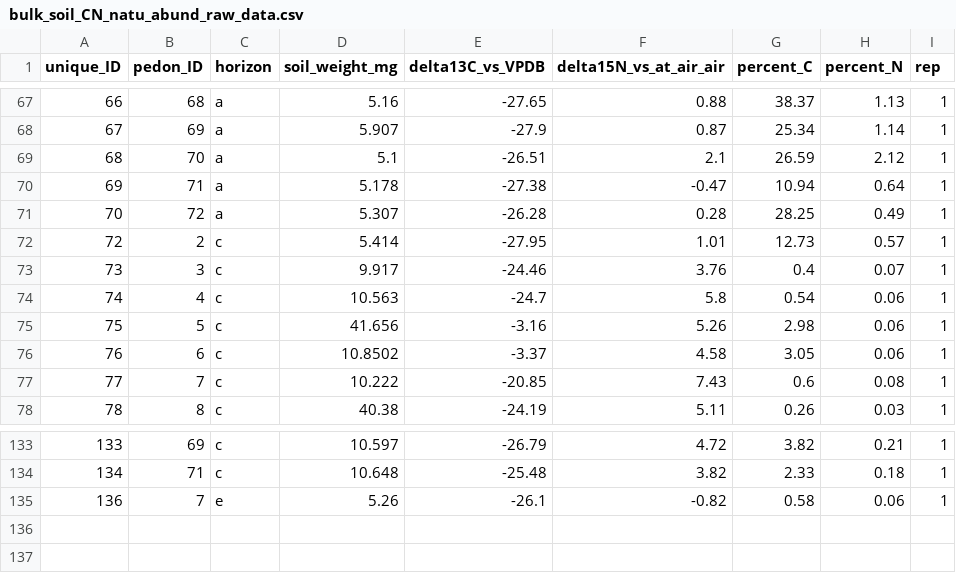
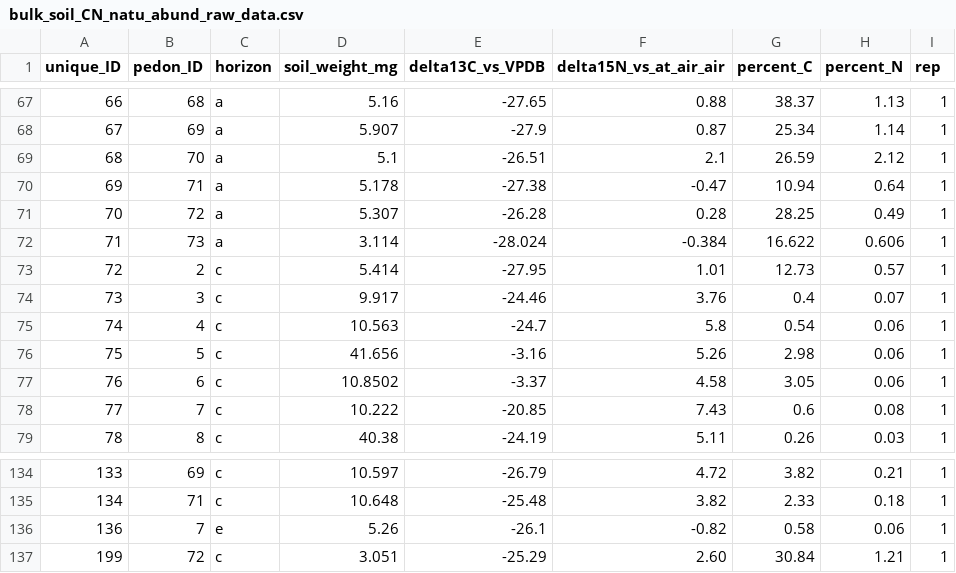
Before and after one commit to itamshab/National-soils, a CSV file: raw-data/Elemental and isotopes/bulk_soil_CN_natu_abund_raw_data.csv, drawn as a sheet; only a part is shown, gaps mark what is left out; the diff names each change by its address in the sheet, - before the commit and + after, or states it on an @@ line.

Commit message:
update size fractions elemental

```diff
--- a/raw-data/Elemental and isotopes/bulk_soil_CN_natu_abund_raw_data.csv
+++ b/raw-data/Elemental and isotopes/bulk_soil_CN_natu_abund_raw_data.csv
+row 72: 71 | 73 | a | 3.114 | -28.024 | -0.384 | 16.622 | 0.606 | 1
+row 137: 199 | 72 | c | 3.051 | -25.29 | 2.60 | 30.84 | 1.21 | 1
```
Also changed, not shown: Data/final_omics_data.csv, raw-data/Size fractions/size_fractions_raw_data.csv, 3 other files.
